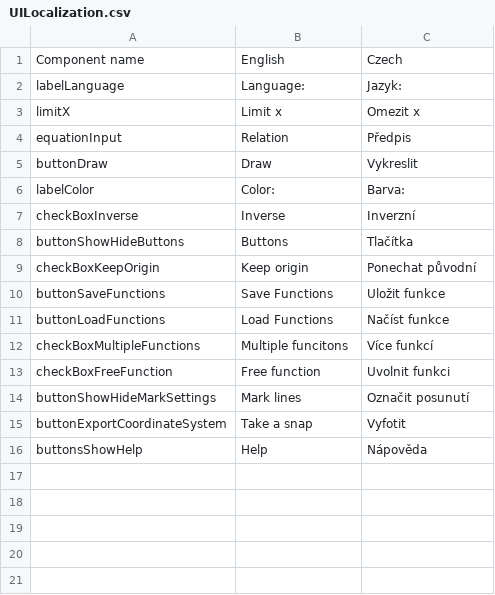
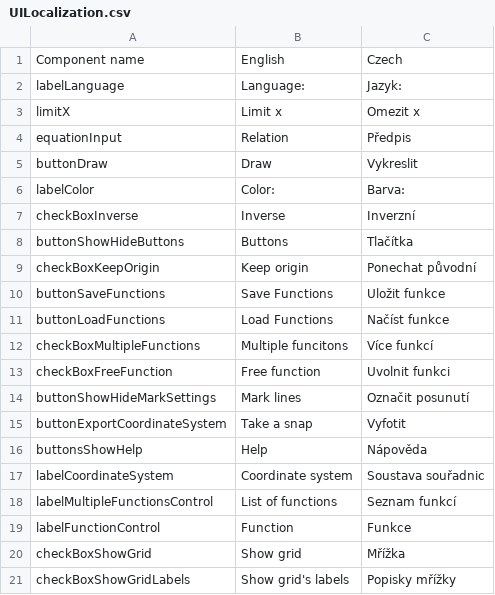
Before and after one commit to Jan-Sandr/Grafer, a CSV file: Data/UILocalization.csv, drawn as a sheet; the diff names each change by its address in the sheet, - before the commit and + after, or states it on an @@ line.

```diff
--- a/Data/UILocalization.csv
+++ b/Data/UILocalization.csv
+row 17: labelCoordinateSystem | Coordinate system | Soustava souřadnic
+row 18: labelMultipleFunctionsControl | List of functions | Seznam funkcí
+row 19: labelFunctionControl | Function | Funkce
+row 20: checkBoxShowGrid | Show grid | Mřížka
+row 21: checkBoxShowGridLabels | Show grid's labels | Popisky mřížky
```
Also changed, not shown: Data/Messages.csv, 4 other files.
